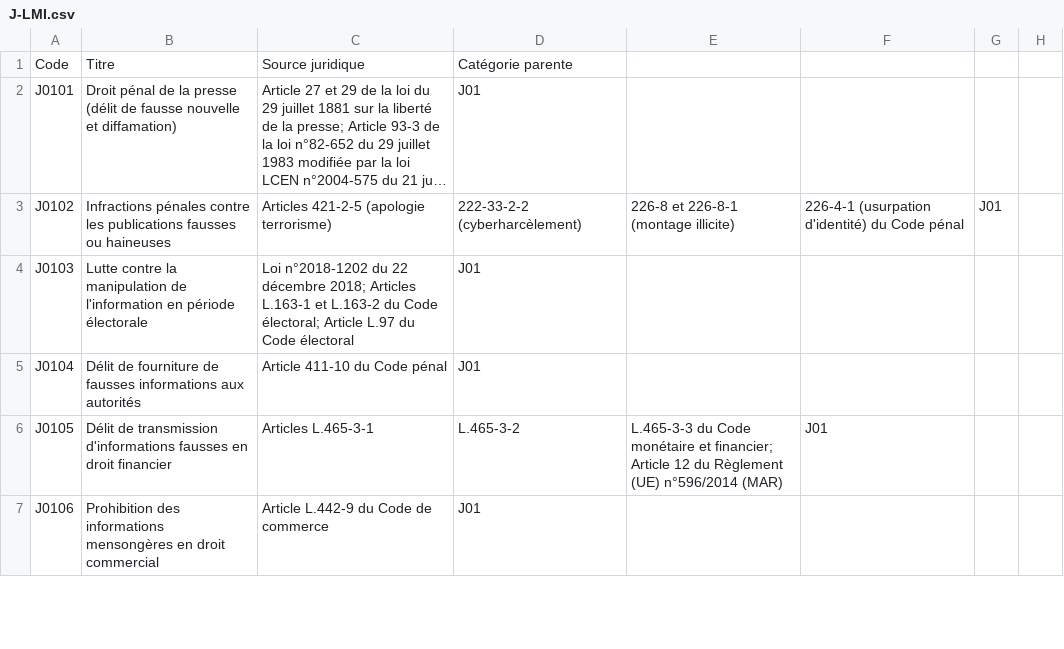
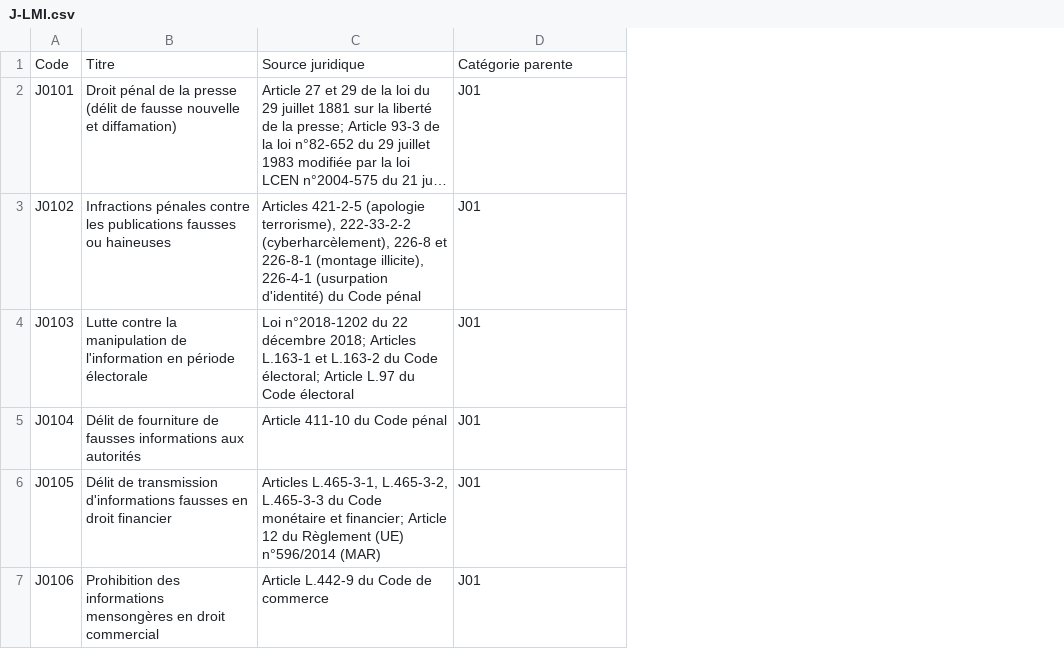
Before and after one commit to NormaProject/LMI-Framework, a CSV file: J-LMI.csv, drawn as a sheet; only a part is shown; long unchanged cells end in …; the diff covers the shown part only; the diff names each change by its address in the sheet, - before the commit and + after, or states it on an @@ line.

Commit message:
Update J-LMI.csv

```diff
--- a/J-LMI.csv
+++ b/J-LMI.csv
-column E, rows 3-6: 226-8 et 226-8-1 (montage illicite) |  |  | L.465-3-3 du Code monétaire et financier; Article 12 du Règlement (UE) n°596/2014 (MAR)
-column F, rows 3-6: 226-4-1 (usurpation d'identité) du Code pénal |  |  | J01
-column G, row 3: J01
-column H, empty
-C3: …421-2-5 (apologie terrorisme)
+C3: …421-2-5 (apologie terrorisme), 222-33-2-2 (cyberharcèlement), 226-8 et 226-8-1 (montage illicite), 226-4-1 (usurpation d'identité) du Code pénal
-D3: 222-33-2-2 (cyberharcèlement)
+D3: J01
-C6: Articles L.465-3-1
+C6: Articles L.465-3-1, L.465-3-2, L.465-3-3 du Code monétaire et financier; Article 12 du Règlement (UE) n°596/2014 (MAR)
-D6: L.465-3-2
+D6: J01
```
Also changed, not shown: 16 edited cells elsewhere in this file.
